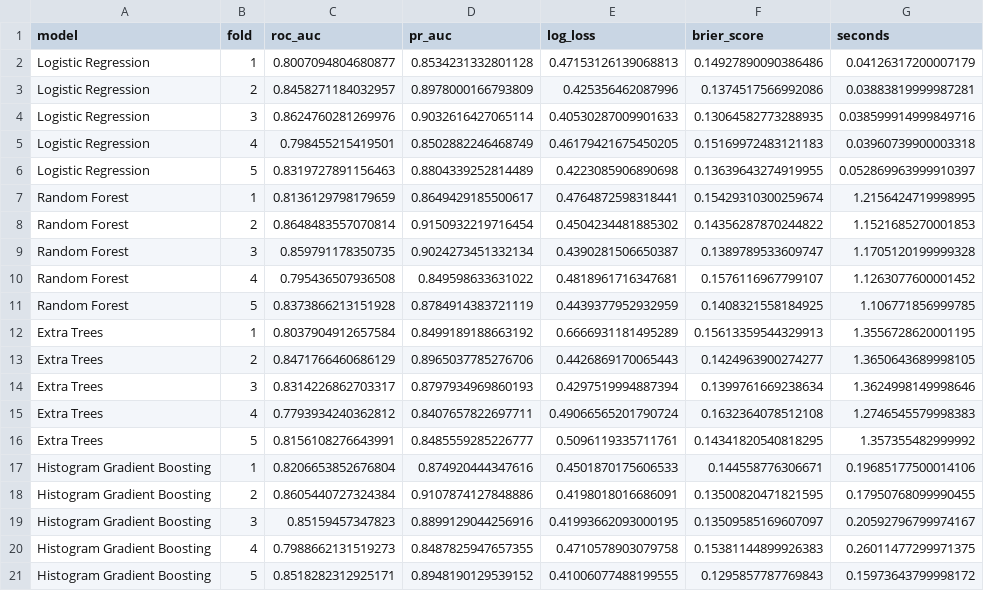
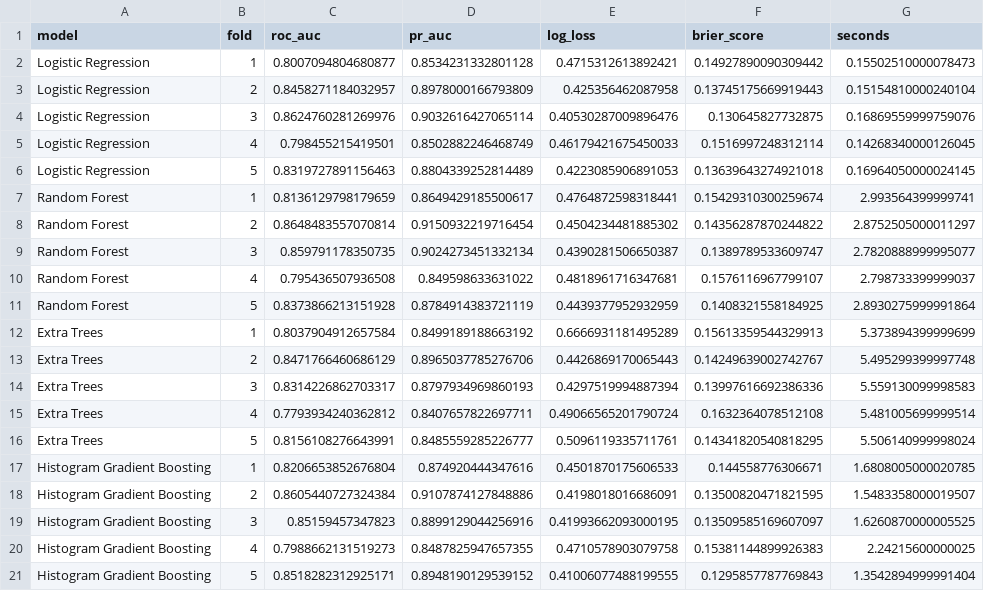
Before and after one commit to mpnabil95/nfl-draft-prediction, a CSV file: outputs/fold_results.csv, drawn as a sheet.

```diff
--- a/outputs/fold_results.csv
+++ b/outputs/fold_results.csv
@@ -1,21 +1,21 @@
 model,fold,roc_auc,pr_auc,log_loss,brier_score,seconds
-Logistic Regression,1,0.8007094804680877,0.8534231332801128,0.47153126139068813,0.14927890090386486,0.04126317200007179
-Logistic Regression,2,0.8458271184032957,0.8978000166793809,0.425356462087996,0.1374517566992086,0.03883819999987281
-Logistic Regression,3,0.8624760281269976,0.9032616427065114,0.40530287009901633,0.13064582773288935,0.038599914999849716
-Logistic Regression,4,0.798455215419501,0.8502882246468749,0.46179421675450205,0.15169972483121183,0.03960739900003318
-Logistic Regression,5,0.8319727891156463,0.8804339252814489,0.4223085906890698,0.13639643274919955,0.052869963999910397
-Random Forest,1,0.8136129798179659,0.8649429185500617,0.4764872598318441,0.15429310300259674,1.2156424719998995
-Random Forest,2,0.8648483557070814,0.9150932219716454,0.4504234481885302,0.14356287870244822,1.1521685270001853
-Random Forest,3,0.859791178350735,0.9024273451332134,0.4390281506650387,0.1389789533609747,1.1705120199999328
-Random Forest,4,0.795436507936508,0.849598633631022,0.4818961716347681,0.1576116967799107,1.1263077600001452
-Random Forest,5,0.8373866213151928,0.8784914383721119,0.4439377952932959,0.1408321558184925,1.106771856999785
-Extra Trees,1,0.8037904912657584,0.8499189188663192,0.6666931181495289,0.15613359544329913,1.3556728620001195
-Extra Trees,2,0.8471766460686129,0.8965037785276706,0.4426869170065443,0.1424963900274277,1.3650643689998105
-Extra Trees,3,0.8314226862703317,0.8797934969860193,0.4297519994887394,0.1399761669238634,1.3624998149998646
-Extra Trees,4,0.7793934240362812,0.8407657822697711,0.49066565201790724,0.1632364078512108,1.2746545579998383
-Extra Trees,5,0.8156108276643991,0.8485559285226777,0.5096119335711761,0.14341820540818295,1.357355482999992
-Histogram Gradient Boosting,1,0.8206653852676804,0.874920444347616,0.4501870175606533,0.144558776306671,0.19685177500014106
-Histogram Gradient Boosting,2,0.8605440727324384,0.9107874127848886,0.4198018016686091,0.13500820471821595,0.17950768099990455
-Histogram Gradient Boosting,3,0.85159457347823,0.8899129044256916,0.41993662093000195,0.13509585169607097,0.20592796799974167
-Histogram Gradient Boosting,4,0.7988662131519273,0.8487825947657355,0.4710578903079758,0.15381144899926383,0.26011477299971375
-Histogram Gradient Boosting,5,0.8518282312925171,0.8948190129539152,0.41006077488199555,0.1295857787769843,0.15973643799998172
+Logistic Regression,1,0.8007094804680877,0.8534231332801128,0.4715312613892421,0.14927890090309442,0.15502510000078473
+Logistic Regression,2,0.8458271184032957,0.8978000166793809,0.425356462087958,0.13745175669919443,0.15154810000240104
+Logistic Regression,3,0.8624760281269976,0.9032616427065114,0.40530287009896476,0.130645827732875,0.16869559999759076
+Logistic Regression,4,0.798455215419501,0.8502882246468749,0.46179421675450033,0.1516997248312114,0.14268340000126045
+Logistic Regression,5,0.8319727891156463,0.8804339252814489,0.4223085906891053,0.13639643274921018,0.16964050000024145
+Random Forest,1,0.8136129798179659,0.8649429185500617,0.4764872598318441,0.15429310300259674,2.993564399999741
+Random Forest,2,0.8648483557070814,0.9150932219716454,0.4504234481885302,0.14356287870244822,2.8752505000011297
+Random Forest,3,0.859791178350735,0.9024273451332134,0.4390281506650387,0.1389789533609747,2.7820888999995077
+Random Forest,4,0.795436507936508,0.849598633631022,0.4818961716347681,0.1576116967799107,2.798733399999037
+Random Forest,5,0.8373866213151928,0.8784914383721119,0.4439377952932959,0.1408321558184925,2.8930275999991864
+Extra Trees,1,0.8037904912657584,0.8499189188663192,0.6666931181495289,0.15613359544329913,5.373894399999699
+Extra Trees,2,0.8471766460686129,0.8965037785276706,0.4426869170065443,0.14249639002742767,5.495299399997748
+Extra Trees,3,0.8314226862703317,0.8797934969860193,0.4297519994887394,0.13997616692386336,5.559130099998583
+Extra Trees,4,0.7793934240362812,0.8407657822697711,0.49066565201790724,0.1632364078512108,5.481005699999514
+Extra Trees,5,0.8156108276643991,0.8485559285226777,0.5096119335711761,0.14341820540818295,5.506140999998024
+Histogram Gradient Boosting,1,0.8206653852676804,0.874920444347616,0.4501870175606533,0.144558776306671,1.6808005000020785
+Histogram Gradient Boosting,2,0.8605440727324384,0.9107874127848886,0.4198018016686091,0.13500820471821595,1.5483358000019507
+Histogram Gradient Boosting,3,0.85159457347823,0.8899129044256916,0.41993662093000195,0.13509585169607097,1.6260870000005525
+Histogram Gradient Boosting,4,0.7988662131519273,0.8487825947657355,0.4710578903079758,0.15381144899926383,2.24215600000025
+Histogram Gradient Boosting,5,0.8518282312925171,0.8948190129539152,0.41006077488199555,0.1295857787769843,1.3542894999991404
```
Also changed, not shown: outputs/model_comparison.csv, outputs/oof_predictions.csv, 2 other files.
